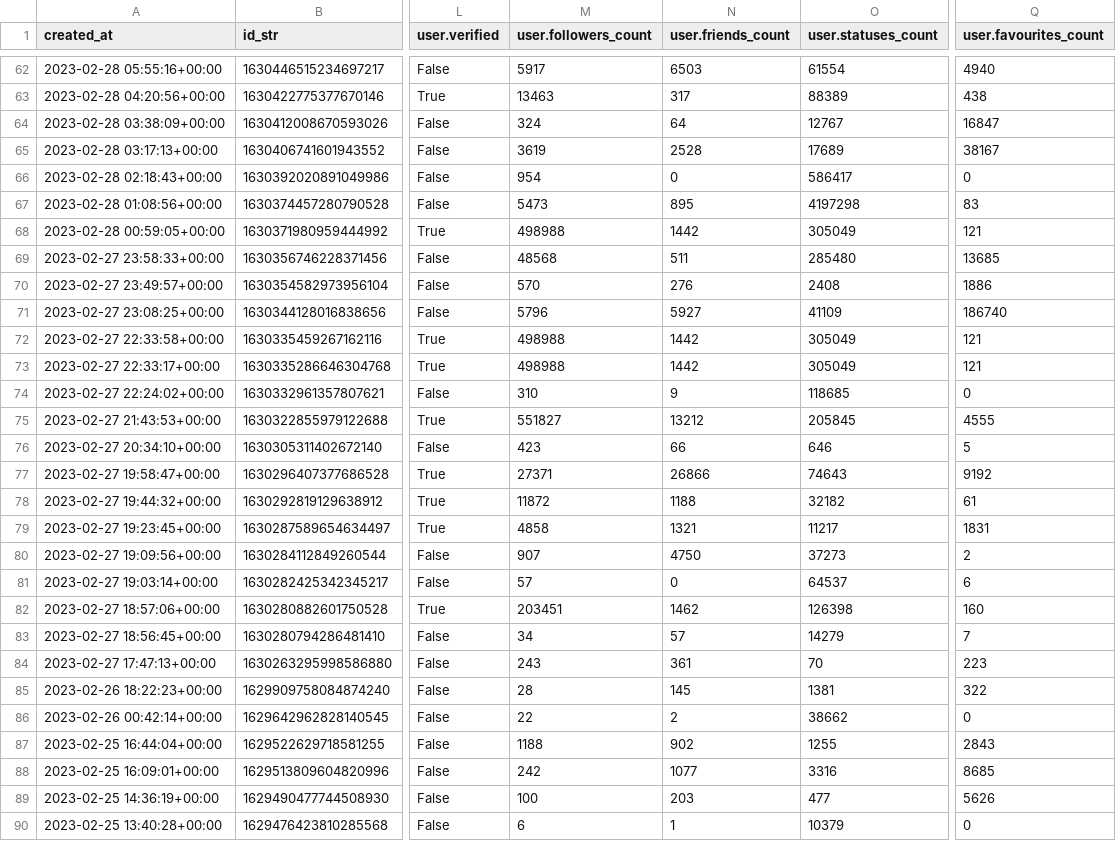
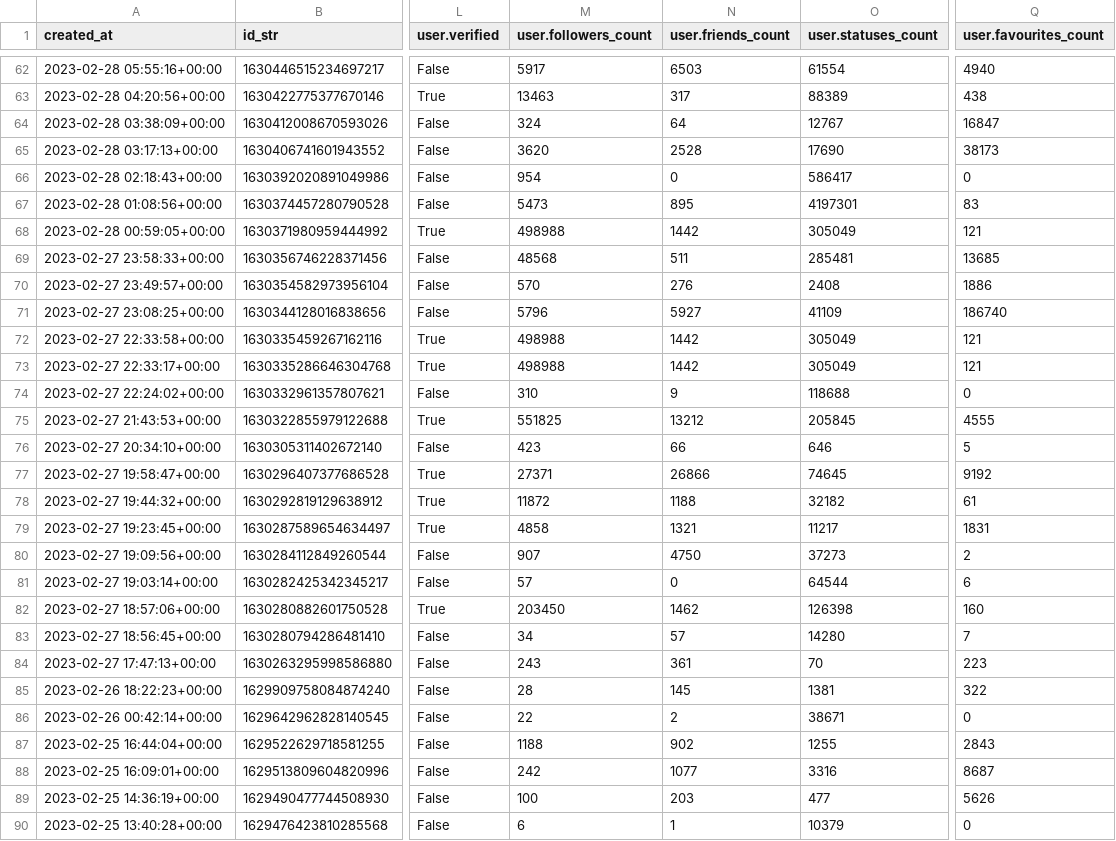
Before and after one commit to chenhuifei01/lie-brary, a CSV file: lie_brary/data/raw_data/tweets_safe-t20230304_16.csv (was lie_brary/data/raw_data/tweets_safe-t20230304_15.csv), drawn as a sheet; only a part is shown, gaps mark what is left out; the diff covers the shown part only; the diff names each change by its address in the sheet, - before the commit and + after, or states it on an @@ line.

```diff
--- a/lie_brary/data/raw_data/tweets_safe-t20230304_15.csv
+++ b/lie_brary/data/raw_data/tweets_safe-t20230304_16.csv
-M65 (user.followers_count): 3619
+M65 (user.followers_count): 3620
-O65 (user.statuses_count): 17689
+O65 (user.statuses_count): 17690
-Q65 (user.favourites_count): 38167
+Q65 (user.favourites_count): 38173
-O67 (user.statuses_count): 4197298
+O67 (user.statuses_count): 4197301
-O69 (user.statuses_count): 285480
+O69 (user.statuses_count): 285481
-O74 (user.statuses_count): 118685
+O74 (user.statuses_count): 118688
-M75 (user.followers_count): 551827
+M75 (user.followers_count): 551825
-O77 (user.statuses_count): 74643
+O77 (user.statuses_count): 74645
-O81 (user.statuses_count): 64537
+O81 (user.statuses_count): 64544
-M82 (user.followers_count): 203451
+M82 (user.followers_count): 203450
-O83 (user.statuses_count): 14279
+O83 (user.statuses_count): 14280
-O86 (user.statuses_count): 38662
+O86 (user.statuses_count): 38671
-Q88 (user.favourites_count): 8685
+Q88 (user.favourites_count): 8687
```
Also changed, not shown: 69 edited cells elsewhere in this file, lie_brary/data/cleaned_data/cleaned_data.csv, 2 other files.
